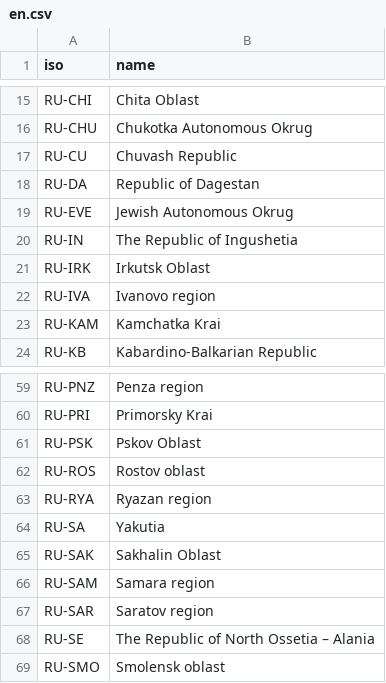
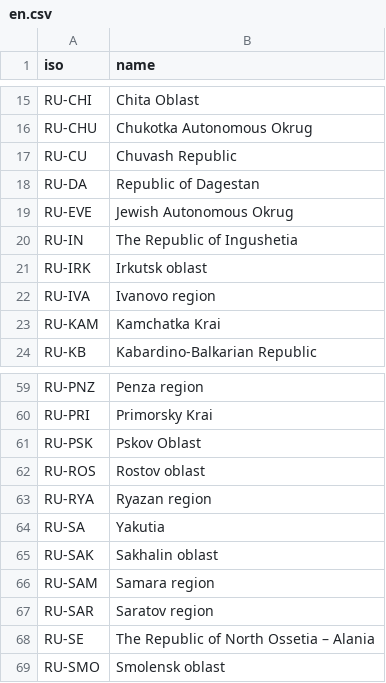
Before and after one commit to SailorMax/data, a CSV file: geo/translates/regions/en.csv, drawn as a sheet; only a part is shown, gaps mark what is left out.

Commit message:
geo / fix region en names

```diff
--- a/geo/translates/regions/en.csv
+++ b/geo/translates/regions/en.csv
@@ -20,3 +20,3 @@ RU-EVE,"Jewish Autonomous Okrug"
 RU-IN,"The Republic of Ingushetia"
-RU-IRK,"Irkutsk Oblast"
+RU-IRK,"Irkutsk oblast"
 RU-IVA,"Ivanovo region"
@@ -64,3 +64,3 @@ RU-RYA,"Ryazan region"
 RU-SA,Yakutia
-RU-SAK,"Sakhalin Oblast"
+RU-SAK,"Sakhalin oblast"
 RU-SAM,"Samara region"
```
